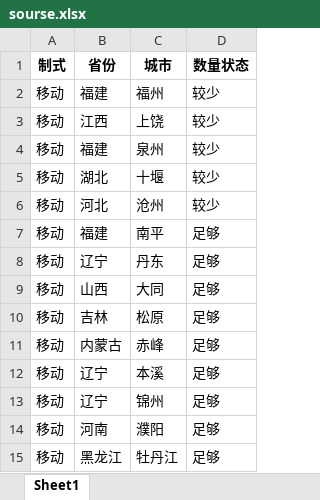
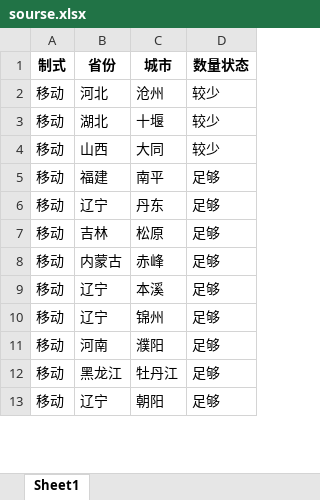
Before and after one commit to Dirichelet/Dirichelet.github.io, an Excel workbook: data/sourse.xlsx, sheet Sheet1, drawn as a sheet; only a part is shown; the shorter side is filled out with more unchanged rows; values as stored, in another font and other column widths than the file's, no borders; removed rows and columns are numbered as before the commit, all else as after; the diff covers the shown part only; the diff names each change by its address in the sheet, - before the commit and + after, or states it on an @@ line.

```diff
--- a/data/sourse.xlsx (sheet Sheet1)
+++ b/data/sourse.xlsx (sheet Sheet1)
-B2 (省份): 福建
+B2 (省份): 河北
-C2 (城市): 福州
+C2 (城市): 沧州
-row 3: 移动 | 江西 | 上饶 | 较少
-row 4: 移动 | 福建 | 泉州 | 较少
-B4 (省份): 河北
+B4 (省份): 山西
-C4 (城市): 沧州
+C4 (城市): 大同
-row 9: 移动 | 山西 | 大同 | 足够
```
Also changed, not shown: 2 added rows, 2 removed rows, 18 moved rows and 2 edited cells elsewhere in this sheet, 1 other file.
